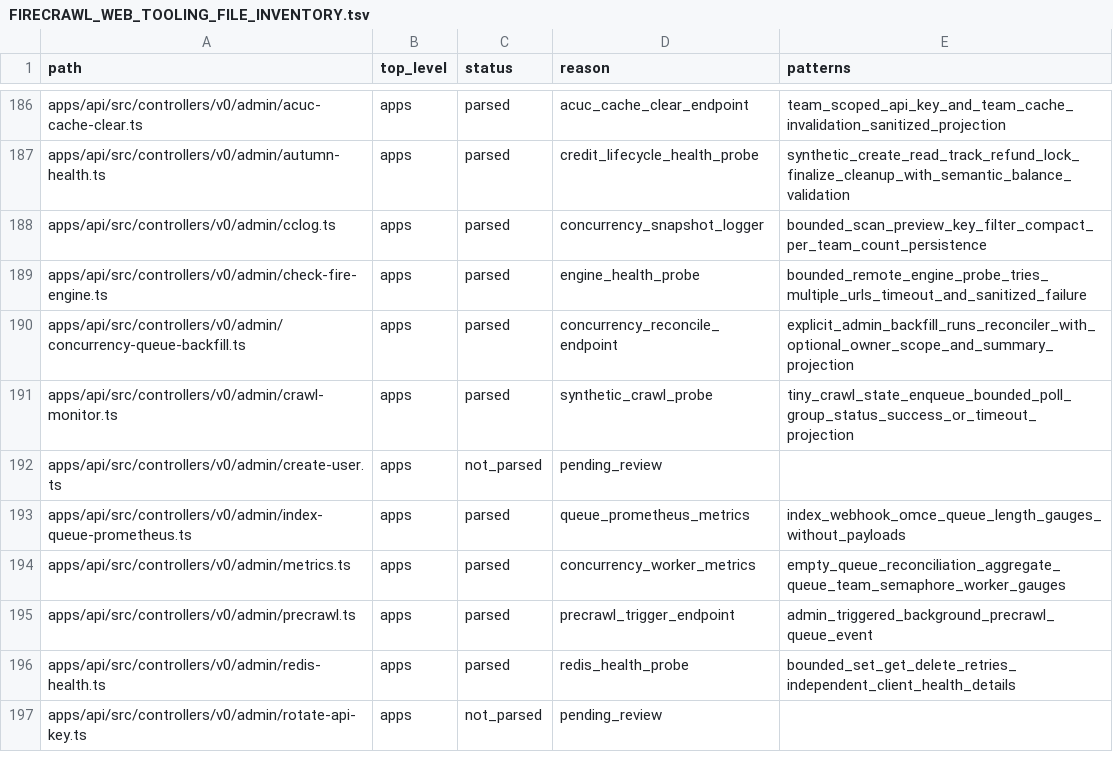
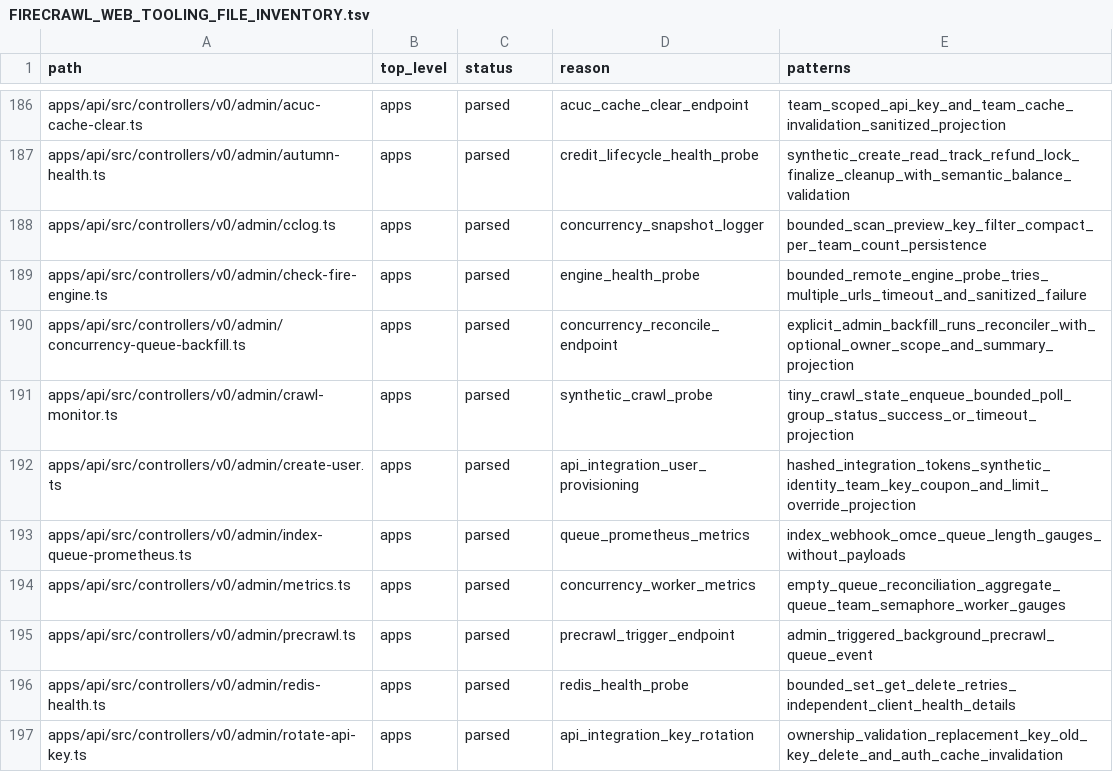
Before and after one commit to jakerslam/protheus, a TSV file: docs/workspace/FIRECRAWL_WEB_TOOLING_FILE_INVENTORY.tsv, drawn as a sheet; only a part is shown, gaps mark what is left out; the diff covers the shown part only.

Commit message:
docs(web): record firecrawl control projection patterns

```diff
--- a/docs/workspace/FIRECRAWL_WEB_TOOLING_FILE_INVENTORY.tsv
+++ b/docs/workspace/FIRECRAWL_WEB_TOOLING_FILE_INVENTORY.tsv
@@ -191,3 +191,3 @@ apps/api/src/controllers/v0/admin/concurrency-queue-backfill.ts	apps	parsed	conc
 apps/api/src/controllers/v0/admin/crawl-monitor.ts	apps	parsed	synthetic_crawl_probe	tiny_crawl_state_enqueue_bounded_poll_group_status_success_or_timeout_projection
-apps/api/src/controllers/v0/admin/create-user.ts	apps	not_parsed	pending_review	
+apps/api/src/controllers/v0/admin/create-user.ts	apps	parsed	api_integration_user_provisioning	hashed_integration_tokens_synthetic_identity_team_key_coupon_and_limit_override_projection
 apps/api/src/controllers/v0/admin/index-queue-prometheus.ts	apps	parsed	queue_prometheus_metrics	index_webhook_omce_queue_length_gauges_without_payloads
@@ -196,2 +196,2 @@ apps/api/src/controllers/v0/admin/precrawl.ts	apps	parsed	precrawl_trigger_endpo
 apps/api/src/controllers/v0/admin/redis-health.ts	apps	parsed	redis_health_probe	bounded_set_get_delete_retries_independent_client_health_details
-apps/api/src/controllers/v0/admin/rotate-api-key.ts	apps	not_parsed	pending_review	
+apps/api/src/controllers/v0/admin/rotate-api-key.ts	apps	parsed	api_integration_key_rotation	ownership_validation_replacement_key_old_key_delete_and_auth_cache_invalidation
```
Also changed, not shown: 33 edited cells elsewhere in this file, 1 other file.
